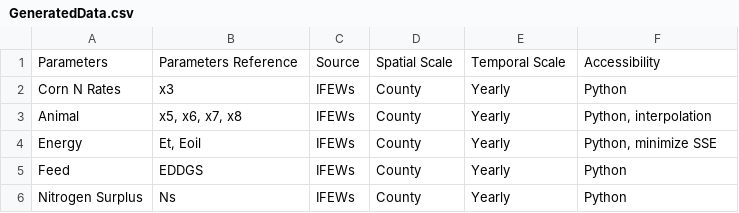
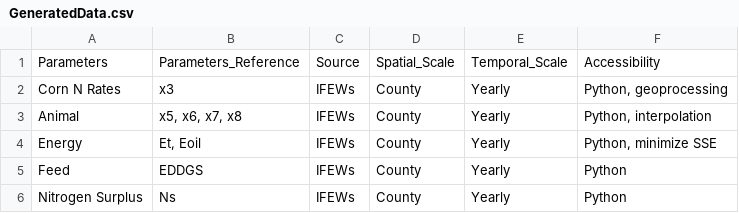
Before and after one commit to ifews/ifews.github.io, a CSV file: Codes/IFEWs_Website/GeneratedData.csv, drawn as a sheet.

Commit message:
Update GeneratedData.csv

```diff
--- a/Codes/IFEWs_Website/GeneratedData.csv
+++ b/Codes/IFEWs_Website/GeneratedData.csv
@@ -1,3 +1,3 @@
-Parameters,Parameters Reference,Source,Spatial Scale,Temporal Scale,Accessibility
-Corn N Rates,x3,IFEWs,County,Yearly,Python
+Parameters,Parameters_Reference,Source,Spatial_Scale,Temporal_Scale,Accessibility
+Corn N Rates,x3,IFEWs,County,Yearly,"Python, geoprocessing"
 Animal,"x5, x6, x7, x8",IFEWs,County,Yearly,"Python, interpolation"
```
